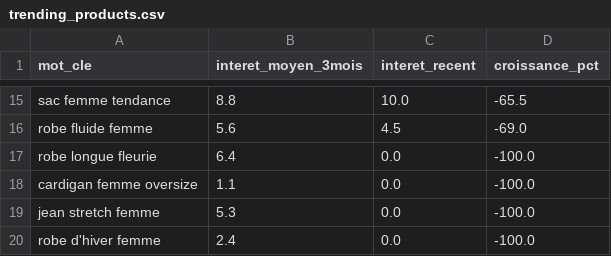
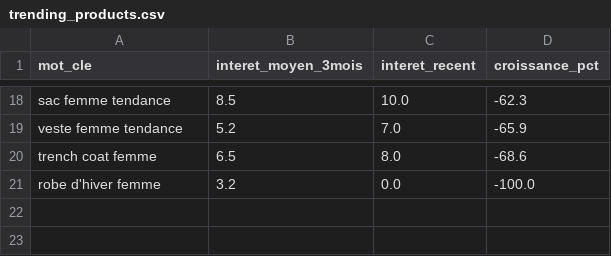
Before and after one commit to solinza380-sys/solinza-automation, a CSV file: trending_products.csv, drawn as a sheet; only a part is shown, gaps mark what is left out; removed rows and columns are numbered as before the commit, all else as after; the diff covers the shown part only; the diff names each change by its address in the sheet, - before the commit and + after, or states it on an @@ line.

```diff
--- a/trending_products.csv
+++ b/trending_products.csv
-B18 (interet_moyen_3mois): 8.8
+B18 (interet_moyen_3mois): 8.5
-D18 (croissance_pct): -65.5
+D18 (croissance_pct): -62.3
-row 16: robe fluide femme | 5.6 | 4.5 | -69.0
-row 17: robe longue fleurie | 6.4 | 0.0 | -100.0
-row 18: cardigan femme oversize | 1.1 | 0.0 | -100.0
-row 19: jean stretch femme | 5.3 | 0.0 | -100.0
+row 19: veste femme tendance | 5.2 | 7.0 | -65.9
+row 20: trench coat femme | 6.5 | 8.0 | -68.6
-B21 (interet_moyen_3mois): 2.4
+B21 (interet_moyen_3mois): 3.2
```
Also changed, not shown: 11 added rows, 8 removed rows and 15 edited cells elsewhere in this file.
